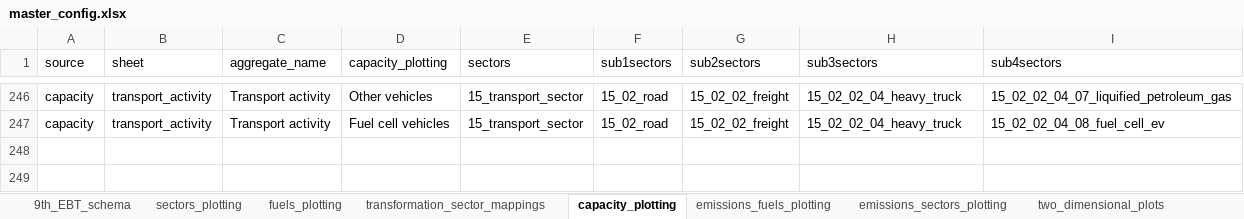
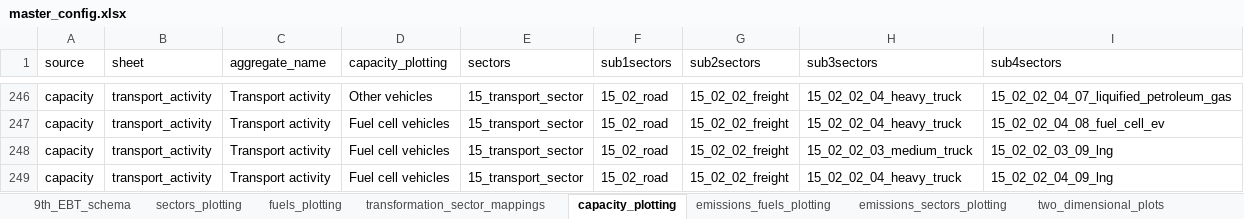
Before and after one commit to asia-pacific-energy-research-centre/9th_edition_visualisation, an Excel workbook: config/master_config.xlsx, sheet capacity_plotting, drawn as a sheet; only a part is shown, gaps mark what is left out; values as stored, in another font and other column widths than the file's, no borders; the diff names each change by its address in the sheet, - before the commit and + after, or states it on an @@ line.

```diff
--- a/config/master_config.xlsx (sheet capacity_plotting)
+++ b/config/master_config.xlsx (sheet capacity_plotting)
+row 248: capacity | transport_activity | Transport activity | Fuel cell vehicles | 15_transport_sector | 15_02_road | 15_02_02_freight | 15_02_02_03_medium_truck | 15_02_02_03_09_lng
+row 249: capacity | transport_activity | Transport activity | Fuel cell vehicles | 15_transport_sector | 15_02_road | 15_02_02_freight | 15_02_02_04_heavy_truck | 15_02_02_04_09_lng
```
Also changed, not shown: 2 other files.
